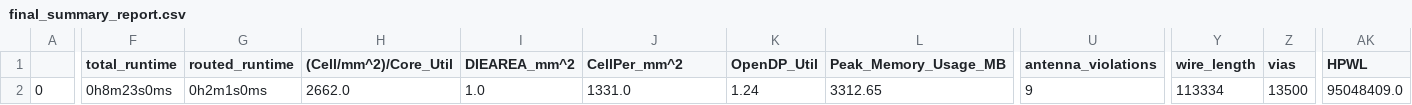
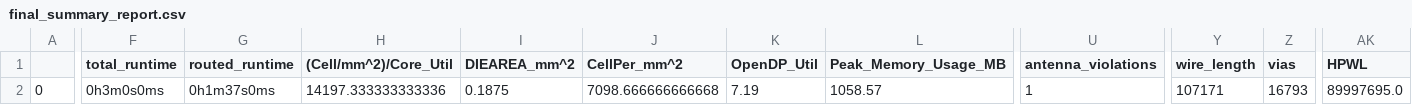
Before and after one commit to onurkrts/RNG, a CSV file: signoff/user_proj_example/final_summary_report.csv, drawn as a sheet; only a part is shown, gaps mark what is left out; the diff covers the shown part only; the diff names each change by its address in the sheet, - before the commit and + after, or states it on an @@ line.

Commit message:
new flow 50 mhz

```diff
--- a/signoff/user_proj_example/final_summary_report.csv
+++ b/signoff/user_proj_example/final_summary_report.csv
-F2 (total_runtime): 0h8m23s0ms
+F2 (total_runtime): 0h3m0s0ms
-G2 (routed_runtime): 0h2m1s0ms
+G2 (routed_runtime): 0h1m37s0ms
-H2 ((Cell/mm^2)/Core_Util): 2662.0
+H2 ((Cell/mm^2)/Core_Util): 14197.333333333336
-I2 (DIEAREA_mm^2): 1.0
+I2 (DIEAREA_mm^2): 0.1875
-J2 (CellPer_mm^2): 1331.0
+J2 (CellPer_mm^2): 7098.666666666668
-K2 (OpenDP_Util): 1.24
+K2 (OpenDP_Util): 7.19
-L2 (Peak_Memory_Usage_MB): 3312.65
+L2 (Peak_Memory_Usage_MB): 1058.57
-U2 (antenna_violations): 9
+U2 (antenna_violations): 1
-Y2 (wire_length): 113334
+Y2 (wire_length): 107171
-Z2 (vias): 13500
+Z2 (vias): 16793
-AK2 (HPWL): 95048409.0
+AK2 (HPWL): 89997695.0
```
Also changed, not shown: 10 edited cells elsewhere in this file, signoff/user_project_wrapper/final_summary_report.csv, 20 other files.
